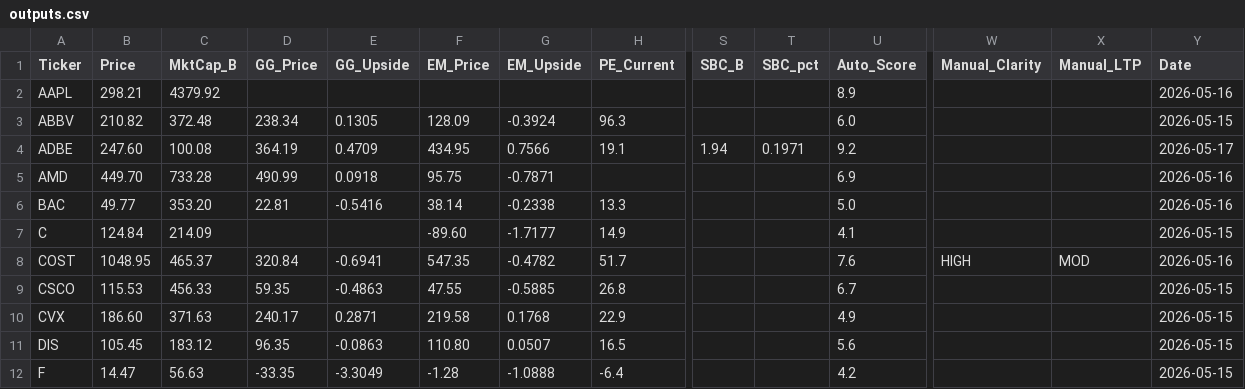
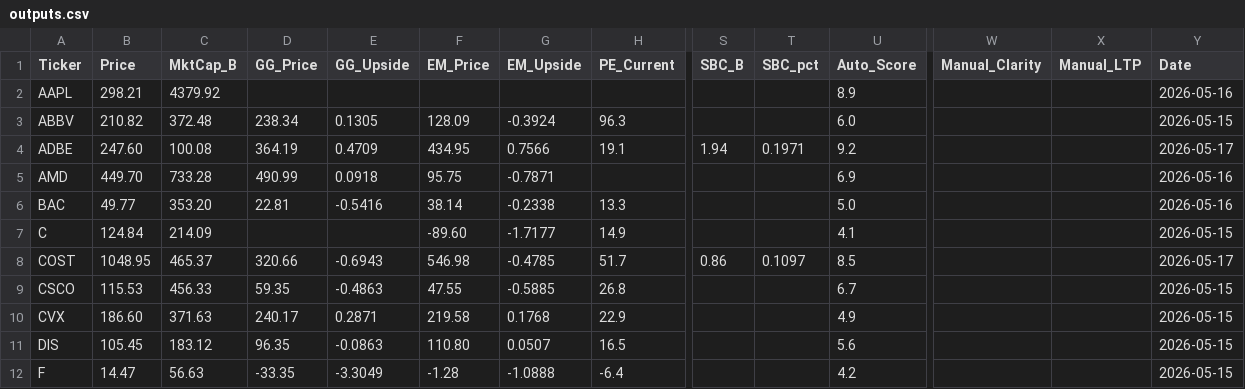
Before and after one commit to jaysang2908/Investment-Automation, a CSV file: outputs.csv, drawn as a sheet; only a part is shown, gaps mark what is left out; the diff names each change by its address in the sheet, - before the commit and + after, or states it on an @@ line.

Commit message:
scorecard: update COST

```diff
--- a/outputs.csv
+++ b/outputs.csv
-D8 (GG_Price): 320.84
+D8 (GG_Price): 320.66
-E8 (GG_Upside): -0.6941
+E8 (GG_Upside): -0.6943
-F8 (EM_Price): 547.35
+F8 (EM_Price): 546.98
-G8 (EM_Upside): -0.4782
+G8 (EM_Upside): -0.4785
-S8 (SBC_B): (empty)
+S8 (SBC_B): 0.86
-T8 (SBC_pct): (empty)
+T8 (SBC_pct): 0.1097
-U8 (Auto_Score): 7.6
+U8 (Auto_Score): 8.5
-W8 (Manual_Clarity): HIGH
+W8 (Manual_Clarity): (empty)
-X8 (Manual_LTP): MOD
+X8 (Manual_LTP): (empty)
-Y8 (Date): 2026-05-16
+Y8 (Date): 2026-05-17
```
